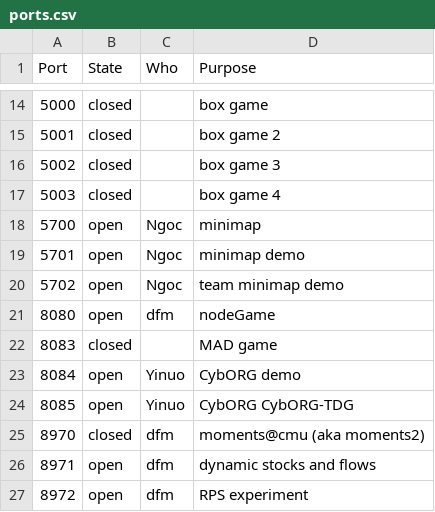
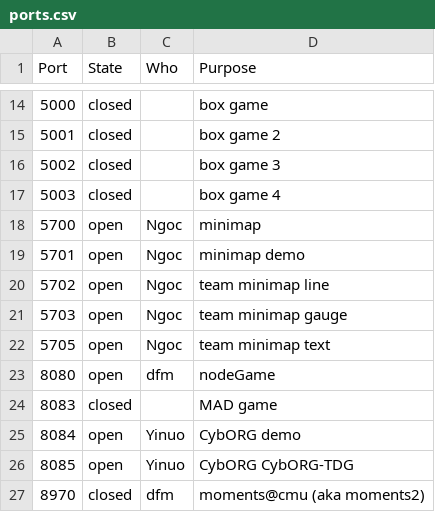
Before and after one commit to DDM-Lab/janus, a CSV file: ports.csv, drawn as a sheet; only a part is shown, gaps mark what is left out; the shorter side is filled out with more unchanged rows.

Commit message:
Update ports.csv

```diff
--- a/ports.csv
+++ b/ports.csv
@@ -19,3 +19,5 @@ Port,State,Who,Purpose
 5701,open,Ngoc,minimap demo
-5702,open,Ngoc,team minimap demo
+5702,open,Ngoc,team minimap line
+5703,open,Ngoc,team minimap gauge
+5705,open,Ngoc,team minimap text
 8080,open,dfm,nodeGame
```
